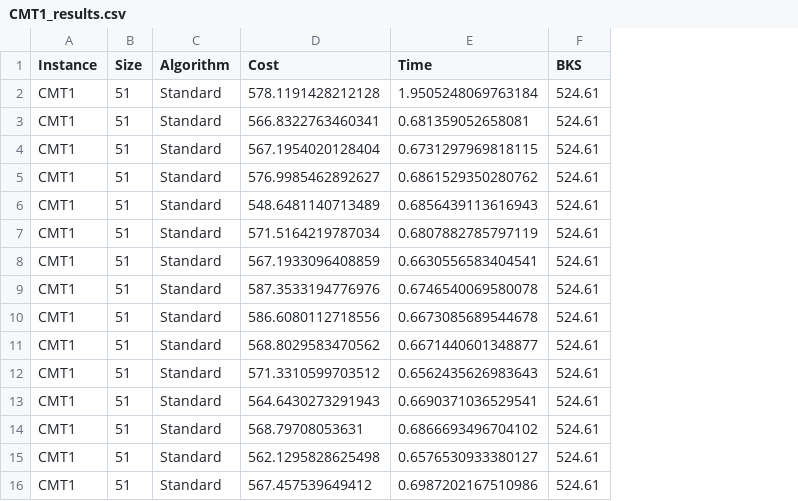
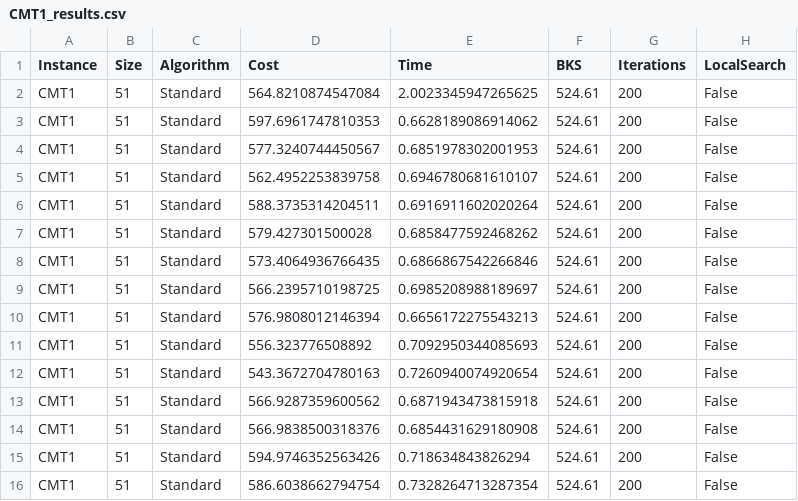
Before and after one commit to gwardasz/-CVRP_hybrid_ACO, a CSV file: results/CMT1_results.csv, drawn as a sheet; only a part is shown; the diff covers the shown part only; the diff names each change by its address in the sheet, - before the commit and + after, or states it on an @@ line.

```diff
--- a/results/CMT1_results.csv
+++ b/results/CMT1_results.csv
+column G (Iterations), rows 2-16: all 200
+column H (LocalSearch), rows 2-16: all False
-D2 (Cost): 578.1191428212128
+D2 (Cost): 564.8210874547084
-E2 (Time): 1.9505248069763184
+E2 (Time): 2.0023345947265625
-D3 (Cost): 566.8322763460341
+D3 (Cost): 597.6961747810353
-E3 (Time): 0.681359052658081
+E3 (Time): 0.6628189086914062
-D4 (Cost): 567.1954020128404
+D4 (Cost): 577.3240744450567
-E4 (Time): 0.6731297969818115
+E4 (Time): 0.6851978302001953
-D5 (Cost): 576.9985462892627
+D5 (Cost): 562.4952253839758
-E5 (Time): 0.6861529350280762
+E5 (Time): 0.6946780681610107
-D6 (Cost): 548.6481140713489
+D6 (Cost): 588.3735314204511
-E6 (Time): 0.6856439113616943
+E6 (Time): 0.6916911602020264
-D7 (Cost): 571.5164219787034
+D7 (Cost): 579.427301500028
-E7 (Time): 0.6807882785797119
+E7 (Time): 0.6858477592468262
-D8 (Cost): 567.1933096408859
+D8 (Cost): 573.4064936766435
-E8 (Time): 0.6630556583404541
+E8 (Time): 0.6866867542266846
-D9 (Cost): 587.3533194776976
+D9 (Cost): 566.2395710198725
-E9 (Time): 0.6746540069580078
+E9 (Time): 0.6985208988189697
-D10 (Cost): 586.6080112718556
+D10 (Cost): 576.9808012146394
-E10 (Time): 0.6673085689544678
+E10 (Time): 0.6656172275543213
-D11 (Cost): 568.8029583470562
+D11 (Cost): 556.323776508892
-E11 (Time): 0.6671440601348877
+E11 (Time): 0.7092950344085693
-D12 (Cost): 571.3310599703512
+D12 (Cost): 543.3672704780163
-E12 (Time): 0.6562435626983643
+E12 (Time): 0.7260940074920654
-D13 (Cost): 564.6430273291943
+D13 (Cost): 566.9287359600562
-E13 (Time): 0.6690371036529541
+E13 (Time): 0.6871943473815918
-D14 (Cost): 568.79708053631
+D14 (Cost): 566.9838500318376
-E14 (Time): 0.6866693496704102
+E14 (Time): 0.6854431629180908
-D15 (Cost): 562.1295828625498
+D15 (Cost): 594.9746352563426
-E15 (Time): 0.6576530933380127
+E15 (Time): 0.718634843826294
-D16 (Cost): 567.457539649412
+D16 (Cost): 586.6038662794754
-E16 (Time): 0.6987202167510986
+E16 (Time): 0.7328264713287354
```
Also changed, not shown: 50 edited cells elsewhere in this file, results/CMT11_results.csv, results/CMT12_results.csv, 32 other files.
